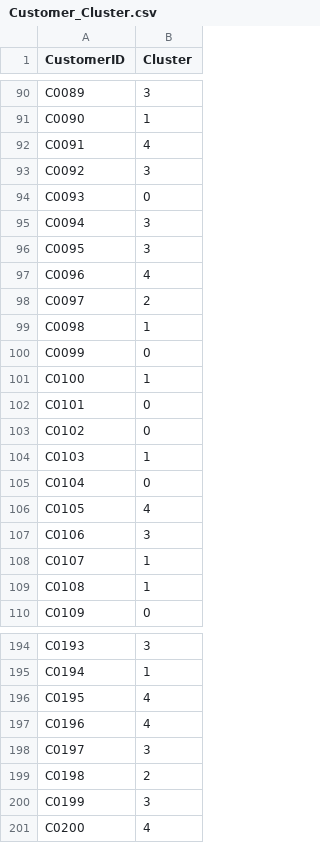
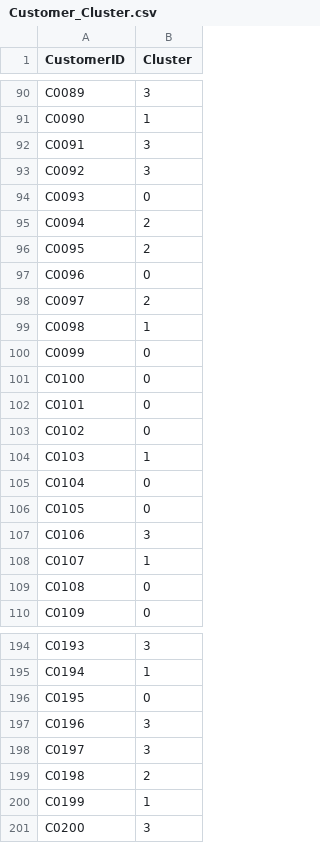
Before and after one commit to DivyanshRajput126/Ecommerce-Transaction-Analysis-and-Clustering, a CSV file: Data/Customer_Cluster.csv, drawn as a sheet; only a part is shown, gaps mark what is left out; the diff covers the shown part only.

```diff
--- a/Data/Customer_Cluster.csv
+++ b/Data/Customer_Cluster.csv
@@ -91,8 +91,8 @@ C0089,3
 C0090,1
-C0091,4
+C0091,3
 C0092,3
 C0093,0
-C0094,3
-C0095,3
-C0096,4
+C0094,2
+C0095,2
+C0096,0
 C0097,2
@@ -100,3 +100,3 @@ C0098,1
 C0099,0
-C0100,1
+C0100,0
 C0101,0
@@ -105,6 +105,6 @@ C0103,1
 C0104,0
-C0105,4
+C0105,0
 C0106,3
 C0107,1
-C0108,1
+C0108,0
 C0109,0
@@ -195,7 +195,7 @@ C0193,3
 C0194,1
-C0195,4
-C0196,4
+C0195,0
+C0196,3
 C0197,3
 C0198,2
-C0199,3
-C0200,4
+C0199,1
+C0200,3
```
Also changed, not shown: 37 edited cells elsewhere in this file, 4 other files.
